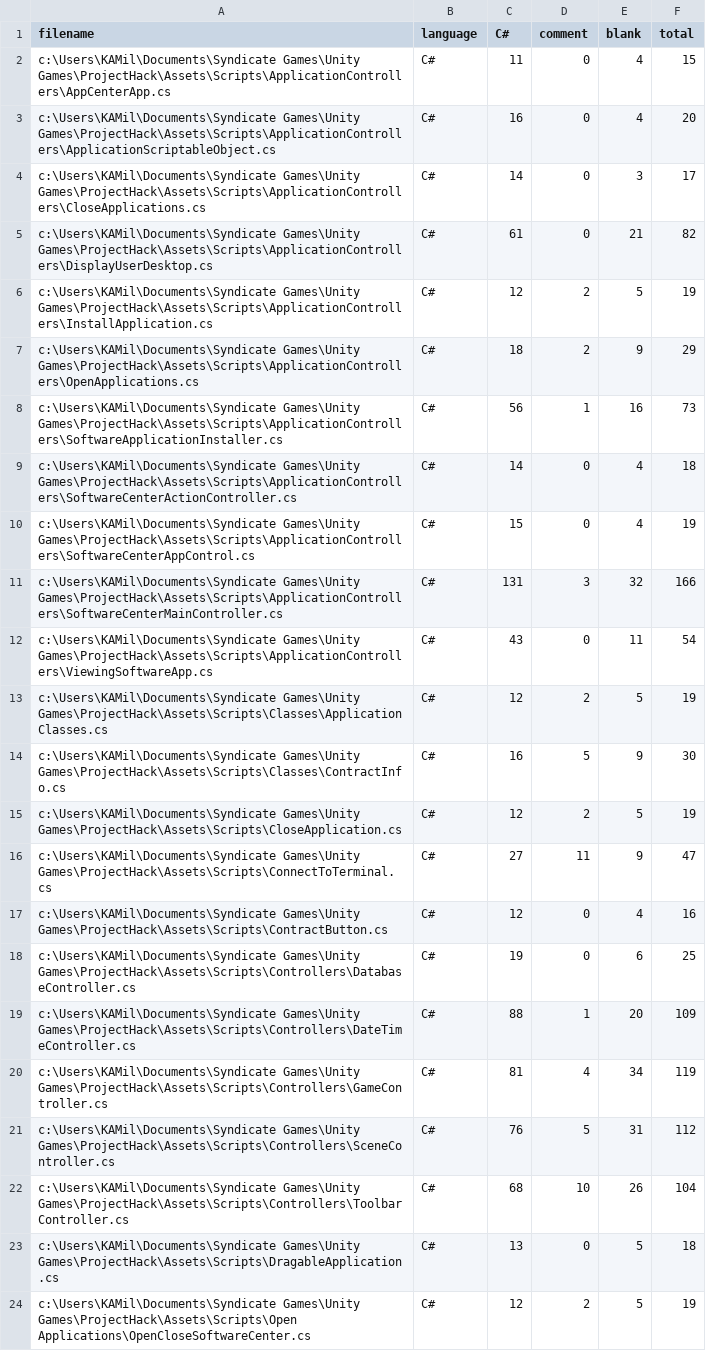
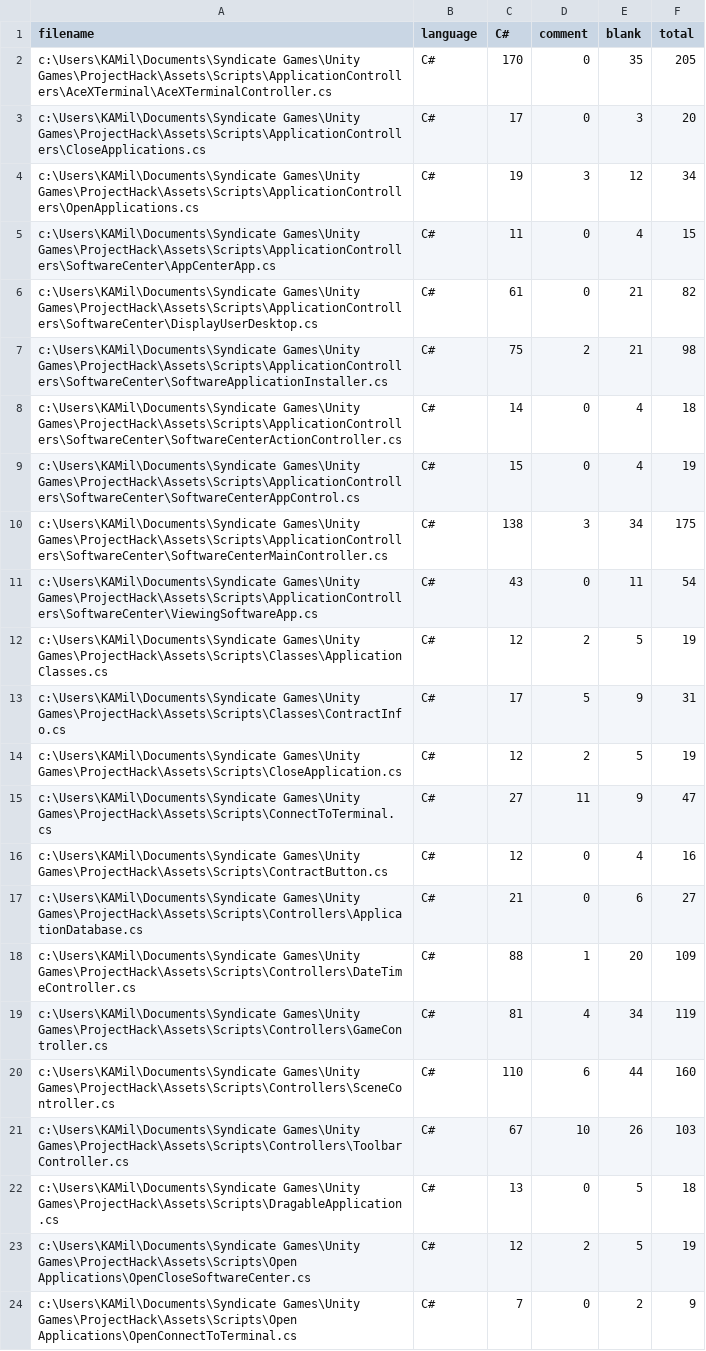
Before and after one commit to SynGameDev/ProjectHack, a CSV file: .VSCodeCounter/results.csv, drawn as a sheet; only a part is shown; the shorter side is filled out with more unchanged rows; the diff covers the shown part only.

```diff
--- a/.VSCodeCounter/results.csv
+++ b/.VSCodeCounter/results.csv
@@ -1,15 +1,14 @@
 "filename", "language", "C#", "comment", "blank", "total"
-"c:\Users\KAMil\Documents\Syndicate Games\Unity Games\ProjectHack\Assets\Scripts\ApplicationControllers\AppCenterApp.cs", "C#", 11, 0, 4, 15
-"c:\Users\KAMil\Documents\Syndicate Games\Unity Games\ProjectHack\Assets\Scripts\ApplicationControllers\ApplicationScriptableObject.cs", "C#", 16, 0, 4, 20
-"c:\Users\KAMil\Documents\Syndicate Games\Unity Games\ProjectHack\Assets\Scripts\ApplicationControllers\CloseApplications.cs", "C#", 14, 0, 3, 17
-"c:\Users\KAMil\Documents\Syndicate Games\Unity Games\ProjectHack\Assets\Scripts\ApplicationControllers\DisplayUserDesktop.cs", "C#", 61, 0, 21, 82
-"c:\Users\KAMil\Documents\Syndicate Games\Unity Games\ProjectHack\Assets\Scripts\ApplicationControllers\InstallApplication.cs", "C#", 12, 2, 5, 19
-"c:\Users\KAMil\Documents\Syndicate Games\Unity Games\ProjectHack\Assets\Scripts\ApplicationControllers\OpenApplications.cs", "C#", 18, 2, 9, 29
-"c:\Users\KAMil\Documents\Syndicate Games\Unity Games\ProjectHack\Assets\Scripts\ApplicationControllers\SoftwareApplicationInstaller.cs", "C#", 56, 1, 16, 73
-"c:\Users\KAMil\Documents\Syndicate Games\Unity Games\ProjectHack\Assets\Scripts\ApplicationControllers\SoftwareCenterActionController.cs", "C#", 14, 0, 4, 18
-"c:\Users\KAMil\Documents\Syndicate Games\Unity Games\ProjectHack\Assets\Scripts\ApplicationControllers\SoftwareCenterAppControl.cs", "C#", 15, 0, 4, 19
-"c:\Users\KAMil\Documents\Syndicate Games\Unity Games\ProjectHack\Assets\Scripts\ApplicationControllers\SoftwareCenterMainController.cs", "C#", 131, 3, 32, 166
-"c:\Users\KAMil\Documents\Syndicate Games\Unity Games\ProjectHack\Assets\Scripts\ApplicationControllers\ViewingSoftwareApp.cs", "C#", 43, 0, 11, 54
+"c:\Users\KAMil\Documents\Syndicate Games\Unity Games\ProjectHack\Assets\Scripts\ApplicationControllers\AceXTerminal\AceXTerminalController.cs", "C#", 170, 0, 35, 205
+"c:\Users\KAMil\Documents\Syndicate Games\Unity Games\ProjectHack\Assets\Scripts\ApplicationControllers\CloseApplications.cs", "C#", 17, 0, 3, 20
+"c:\Users\KAMil\Documents\Syndicate Games\Unity Games\ProjectHack\Assets\Scripts\ApplicationControllers\OpenApplications.cs", "C#", 19, 3, 12, 34
+"c:\Users\KAMil\Documents\Syndicate Games\Unity Games\ProjectHack\Assets\Scripts\ApplicationControllers\SoftwareCenter\AppCenterApp.cs", "C#", 11, 0, 4, 15
+"c:\Users\KAMil\Documents\Syndicate Games\Unity Games\ProjectHack\Assets\Scripts\ApplicationControllers\SoftwareCenter\DisplayUserDesktop.cs", "C#", 61, 0, 21, 82
+"c:\Users\KAMil\Documents\Syndicate Games\Unity Games\ProjectHack\Assets\Scripts\ApplicationControllers\SoftwareCenter\SoftwareApplicationInstaller.cs", "C#", 75, 2, 21, 98
+"c:\Users\KAMil\Documents\Syndicate Games\Unity Games\ProjectHack\Assets\Scripts\ApplicationControllers\SoftwareCenter\SoftwareCenterActionController.cs", "C#", 14, 0, 4, 18
+"c:\Users\KAMil\Documents\Syndicate Games\Unity Games\ProjectHack\Assets\Scripts\ApplicationControllers\SoftwareCenter\SoftwareCenterAppControl.cs", "C#", 15, 0, 4, 19
+"c:\Users\KAMil\Documents\Syndicate Games\Unity Games\ProjectHack\Assets\Scripts\ApplicationControllers\SoftwareCenter\SoftwareCenterMainController.cs", "C#", 138, 3, 34, 175
+"c:\Users\KAMil\Documents\Syndicate Games\Unity Games\ProjectHack\Assets\Scripts\ApplicationControllers\SoftwareCenter\ViewingSoftwareApp.cs", "C#", 43, 0, 11, 54
 "c:\Users\KAMil\Documents\Syndicate Games\Unity Games\ProjectHack\Assets\Scripts\Classes\ApplicationClasses.cs", "C#", 12, 2, 5, 19
-"c:\Users\KAMil\Documents\Syndicate Games\Unity Games\ProjectHack\Assets\Scripts\Classes\ContractInfo.cs", "C#", 16, 5, 9, 30
+"c:\Users\KAMil\Documents\Syndicate Games\Unity Games\ProjectHack\Assets\Scripts\Classes\ContractInfo.cs", "C#", 17, 5, 9, 31
 "c:\Users\KAMil\Documents\Syndicate Games\Unity Games\ProjectHack\Assets\Scripts\CloseApplication.cs", "C#", 12, 2, 5, 19
@@ -17,7 +16,7 @@
 "c:\Users\KAMil\Documents\Syndicate Games\Unity Games\ProjectHack\Assets\Scripts\ContractButton.cs", "C#", 12, 0, 4, 16
-"c:\Users\KAMil\Documents\Syndicate Games\Unity Games\ProjectHack\Assets\Scripts\Controllers\DatabaseController.cs", "C#", 19, 0, 6, 25
+"c:\Users\KAMil\Documents\Syndicate Games\Unity Games\ProjectHack\Assets\Scripts\Controllers\ApplicationDatabase.cs", "C#", 21, 0, 6, 27
 "c:\Users\KAMil\Documents\Syndicate Games\Unity Games\ProjectHack\Assets\Scripts\Controllers\DateTimeController.cs", "C#", 88, 1, 20, 109
 "c:\Users\KAMil\Documents\Syndicate Games\Unity Games\ProjectHack\Assets\Scripts\Controllers\GameController.cs", "C#", 81, 4, 34, 119
-"c:\Users\KAMil\Documents\Syndicate Games\Unity Games\ProjectHack\Assets\Scripts\Controllers\SceneController.cs", "C#", 76, 5, 31, 112
-"c:\Users\KAMil\Documents\Syndicate Games\Unity Games\ProjectHack\Assets\Scripts\Controllers\ToolbarController.cs", "C#", 68, 10, 26, 104
+"c:\Users\KAMil\Documents\Syndicate Games\Unity Games\ProjectHack\Assets\Scripts\Controllers\SceneController.cs", "C#", 110, 6, 44, 160
+"c:\Users\KAMil\Documents\Syndicate Games\Unity Games\ProjectHack\Assets\Scripts\Controllers\ToolbarController.cs", "C#", 67, 10, 26, 103
 "c:\Users\KAMil\Documents\Syndicate Games\Unity Games\ProjectHack\Assets\Scripts\DragableApplication.cs", "C#", 13, 0, 5, 18
```
Also changed, not shown: 1 added row and 4 edited cells elsewhere in this file, 4 other files.
